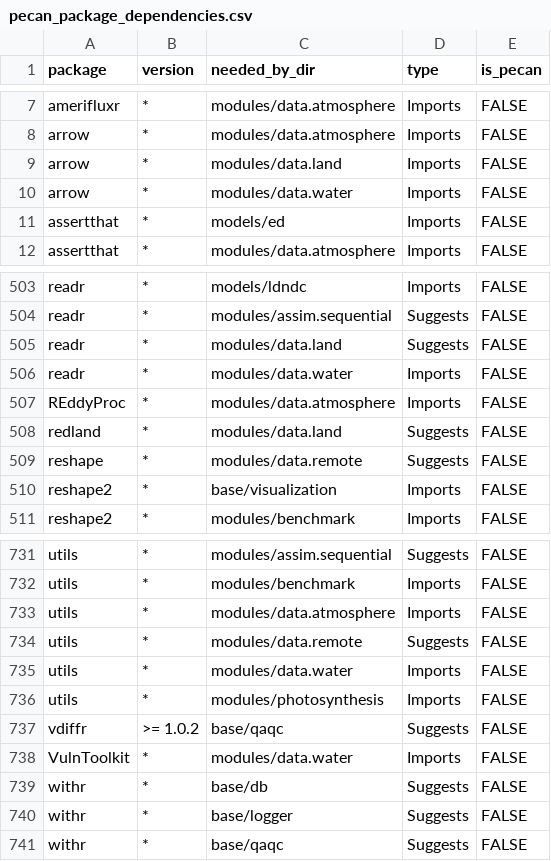
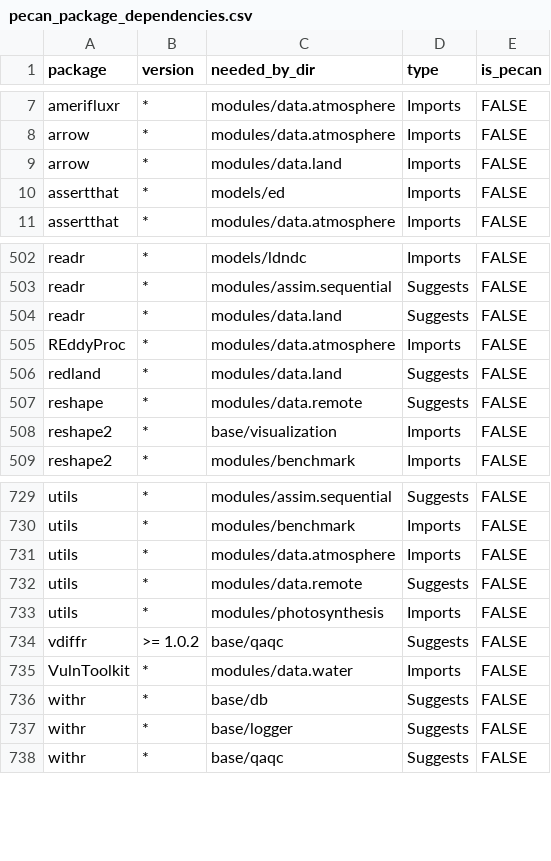
Before and after one commit to PecanProject/pecan, a CSV file: docker/depends/pecan_package_dependencies.csv, drawn as a sheet; only a part is shown, gaps mark what is left out.

Commit message:
update data loading

```diff
--- a/docker/depends/pecan_package_dependencies.csv
+++ b/docker/depends/pecan_package_dependencies.csv
@@ -9,3 +9,2 @@
 "arrow","*","modules/data.land","Imports",FALSE
-"arrow","*","modules/data.water","Imports",FALSE
 "assertthat","*","models/ed","Imports",FALSE
@@ -505,3 +504,2 @@
 "readr","*","modules/data.land","Suggests",FALSE
-"readr","*","modules/data.water","Imports",FALSE
 "REddyProc","*","modules/data.atmosphere","Imports",FALSE
@@ -734,3 +732,2 @@
 "utils","*","modules/data.remote","Suggests",FALSE
-"utils","*","modules/data.water","Imports",FALSE
 "utils","*","modules/photosynthesis","Imports",FALSE
```
Also changed, not shown: 4 other files.
